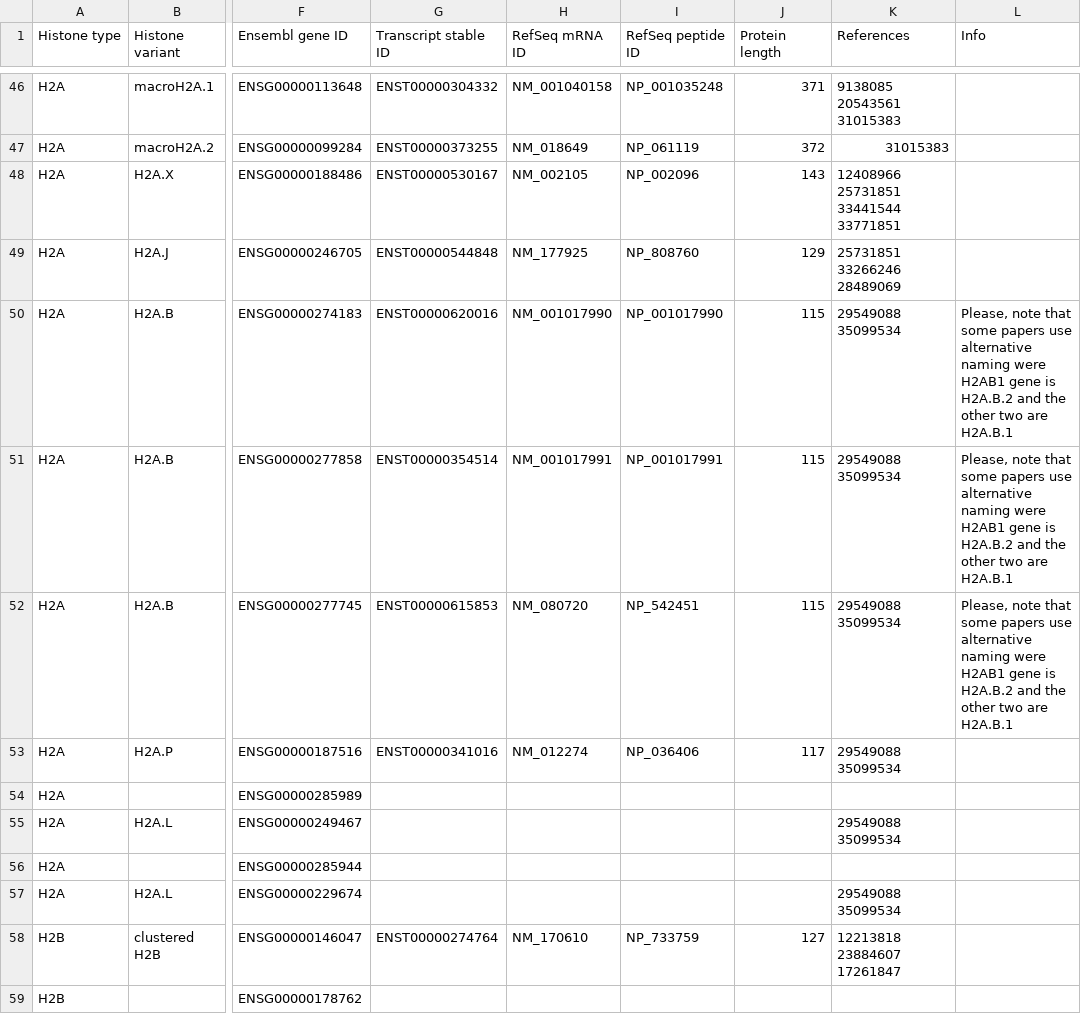
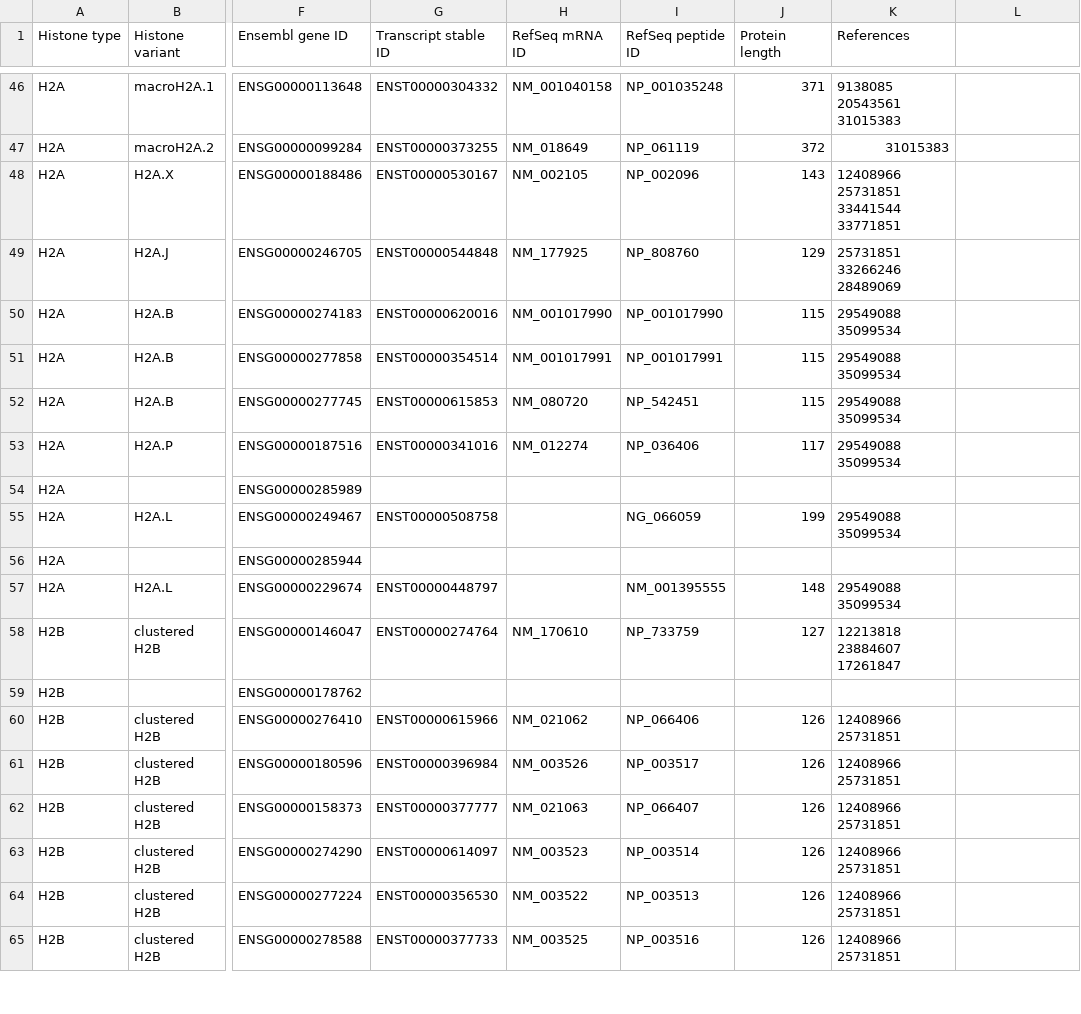
Before and after one commit to v-kulikov1/histonedb_Vladimir, a CSV file: CURATED_SET/human_histones.csv, drawn as a sheet; only a part is shown, gaps mark what is left out; the shorter side is filled out with more unchanged rows; the diff names each change by its address in the sheet, - before the commit and + after, or states it on an @@ line.

Commit message:
edited info of H2AL1Q and H2AL3
 edited info of H2AL1Q and H2AL3: added ensemble transcript ID, RefSeq, peptide ID and protein length

```diff
--- a/CURATED_SET/human_histones.csv
+++ b/CURATED_SET/human_histones.csv
-L1: Info
+L1: (empty)
-L50:L52: Please, note that some papers use alternative naming were H2AB1 gene is H2A.B.2 and the other two are H2A.B.1
+L50:L52: (empty)
-G55 (Transcript stable ID): (empty)
+G55 (Transcript stable ID): ENST00000508758
-I55 (RefSeq peptide ID): (empty)
+I55 (RefSeq peptide ID): NG_066059
-J55 (Protein length): (empty)
+J55 (Protein length): 199
-G57 (Transcript stable ID): (empty)
+G57 (Transcript stable ID): ENST00000448797
-I57 (RefSeq peptide ID): (empty)
+I57 (RefSeq peptide ID): NM_001395555
-J57 (Protein length): (empty)
+J57 (Protein length): 148
```
